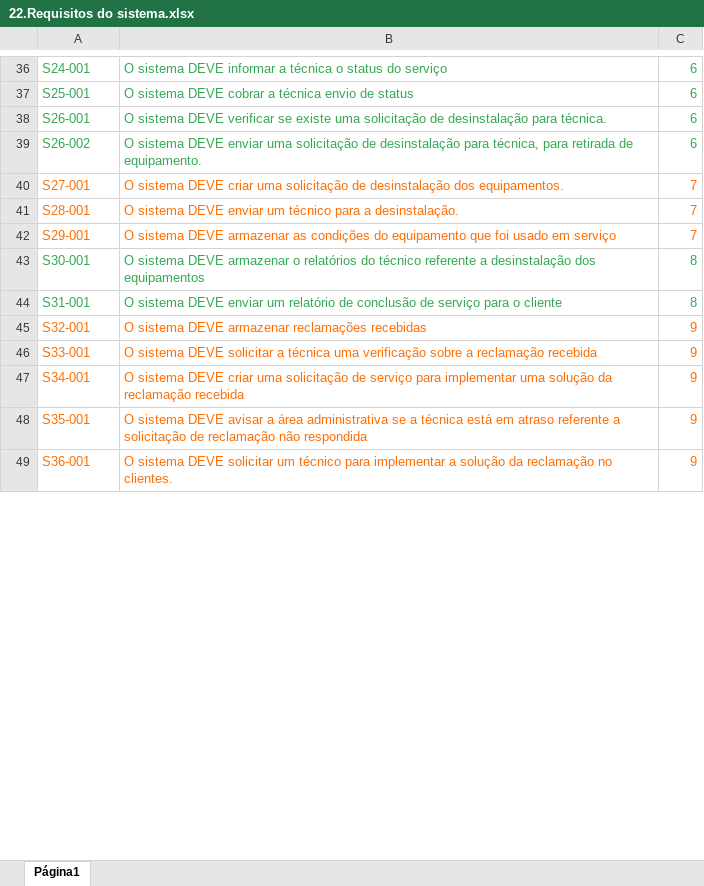
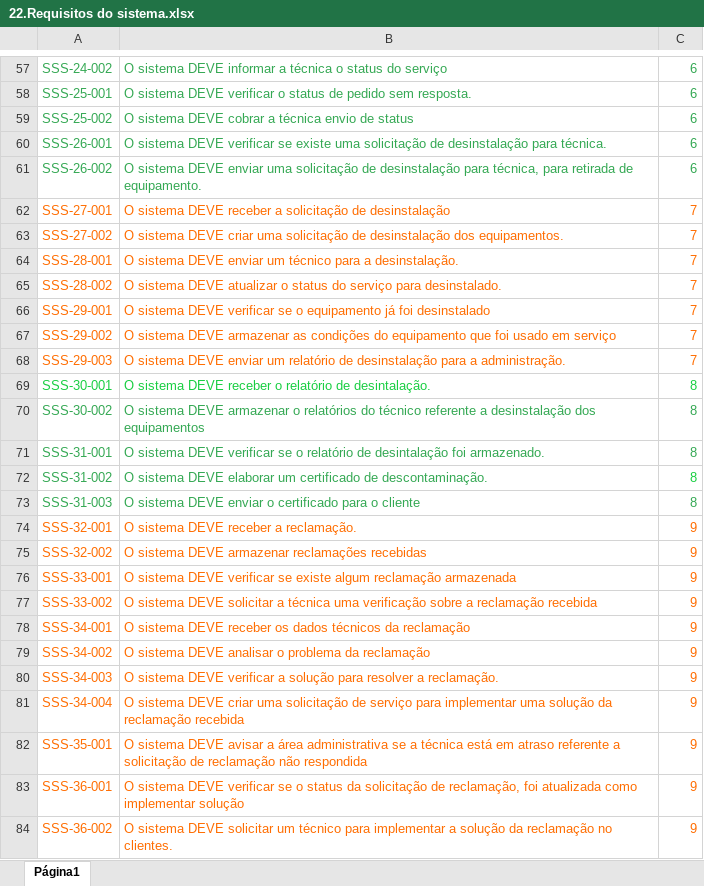
Before and after one commit to somosafsociety/Eng-Soft-EC2A, an Excel workbook: 22.Requisitos do sistema.xlsx, sheet Página1, drawn as a sheet; only a part is shown, gaps mark what is left out; values as stored, in another font and other column widths than the file's, no borders; addresses are those after the commit; the diff covers the shown part only; the diff names each change by its address in the sheet, - before the commit and + after, or states it on an @@ line.

Commit message:
Correção do artefato 22 - Requisitos do sistemas

```diff
--- a/22.Requisitos do sistema.xlsx (sheet Página1)
+++ b/22.Requisitos do sistema.xlsx (sheet Página1)
-A57: S24-001
+A57: SSS-24-002
+row 58: SSS-25-001 | O sistema DEVE verificar o status de pedido sem resposta. | 6
-A59: S25-001
+A59: SSS-25-002
-A60: S26-001
+A60: SSS-26-001
-A61: S26-002
+A61: SSS-26-002
+row 62: SSS-27-001 | O sistema DEVE receber a solicitação de desinstalação | 7
-A63: S27-001
+A63: SSS-27-002
-A64: S28-001
+A64: SSS-28-001
+row 65: SSS-28-002 | O sistema DEVE atualizar o status do serviço para desinstalado. | 7
+row 66: SSS-29-001 | O sistema DEVE verificar se o equipamento já foi desinstalado | 7
-A67: S29-001
+A67: SSS-29-002
+row 68: SSS-29-003 | O sistema DEVE enviar um relatório de desinstalação para a administração. | 7
+row 69: SSS-30-001 | O sistema DEVE receber o relatório de desintalação. | 8
-A70: S30-001
+A70: SSS-30-002
-A71: S31-001
+A71: SSS-31-001
-B71: …sistema DEVE enviar um relatório de conclusão de serviço para o cliente
+B71: …sistema DEVE verificar se o relatório de desintalação foi armazenado.
+row 72: SSS-31-002 | O sistema DEVE elaborar um certificado de descontaminação. | 8
+row 73: SSS-31-003 | O sistema DEVE enviar o certificado para o cliente | 8
+row 74: SSS-32-001 | O sistema DEVE receber a reclamação. | 9
-A75: S32-001
+A75: SSS-32-002
+row 76: SSS-33-001 | O sistema DEVE verificar se existe algum reclamação armazenada | 9
-A77: S33-001
+A77: SSS-33-002
+row 78: SSS-34-001 | O sistema DEVE receber os dados técnicos da reclamação | 9
+row 79: SSS-34-002 | O sistema DEVE analisar o problema da reclamação | 9
+row 80: SSS-34-003 | O sistema DEVE verificar a solução para resolver a reclamação. | 9
-A81: S34-001
+A81: SSS-34-004
-A82: S35-001
+A82: SSS-35-001
+row 83: SSS-36-001 | O sistema DEVE verificar se o status da solicitação de reclamação, foi atualizada como implementar solução | 9
-A84: S36-001
+A84: SSS-36-002
```
Also changed, not shown: 27 added rows and 45 edited cells elsewhere in this sheet.
